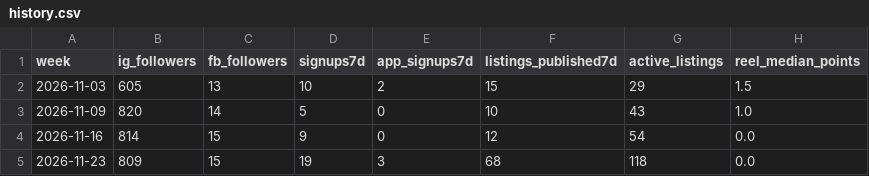
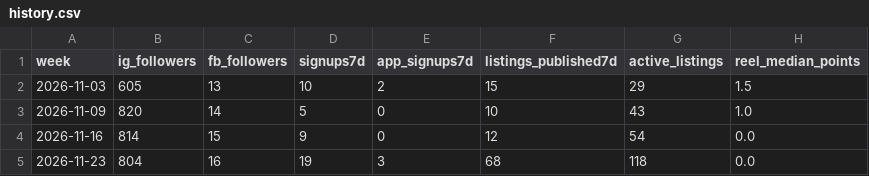
Before and after one commit to AIE-Solutions/yardswaps-media, a CSV file: metrics/history.csv, drawn as a sheet.

```diff
--- a/metrics/history.csv
+++ b/metrics/history.csv
@@ -4,2 +4,2 @@ week,ig_followers,fb_followers,signups7d,app_signups7d,listings_published7d,acti
 2026-11-16,814,15,9,0,12,54,0.0
-2026-11-23,809,15,19,3,68,118,0.0
+2026-11-23,804,16,19,3,68,118,0.0
```
Also changed, not shown: 4 other files.
